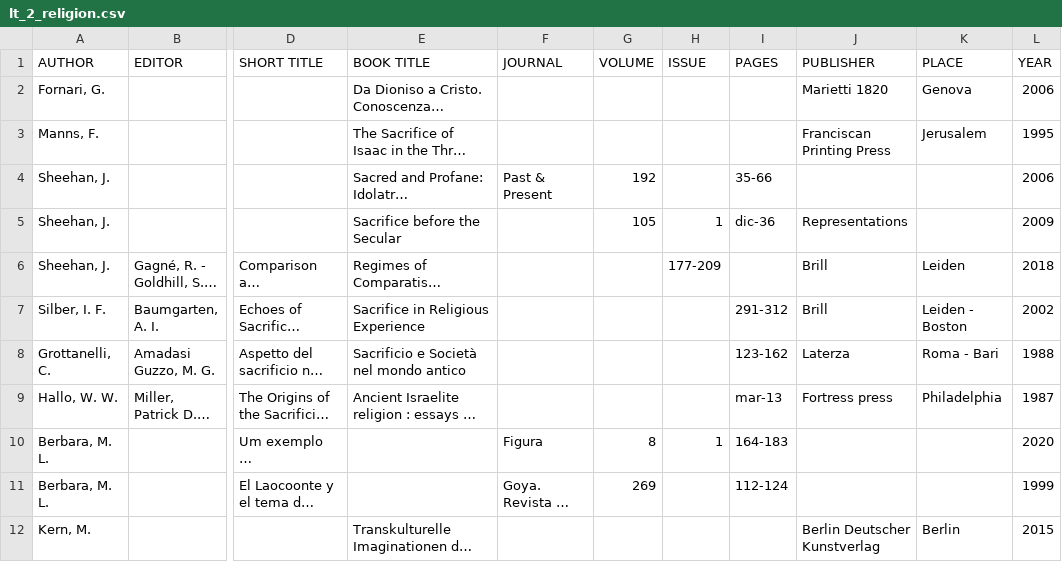
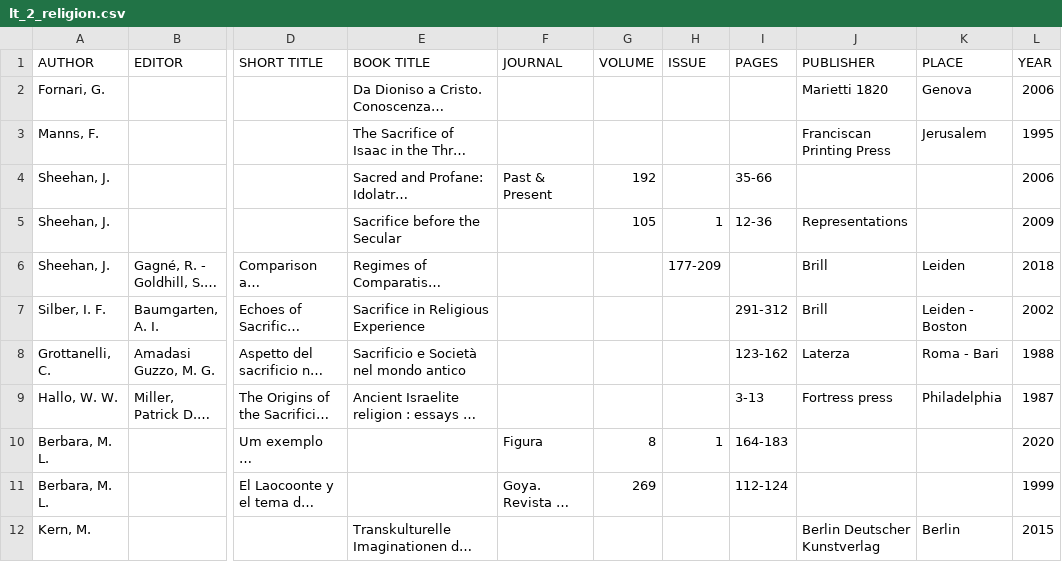
Before and after one commit to milafumini/sacrifiles, a CSV file: data/literature/lt_2_religion.csv, drawn as a sheet; only a part is shown, gaps mark what is left out; long unchanged cells end in …; the diff covers the shown part only; the diff names each change by its address in the sheet, - before the commit and + after, or states it on an @@ line.

```diff
--- a/data/literature/lt_2_religion.csv
+++ b/data/literature/lt_2_religion.csv
-I5 (PAGES): dic-36
+I5 (PAGES): 12-36
-I9 (PAGES): mar-13
+I9 (PAGES): 3-13
```
Also changed, not shown: 3 added rows and 11 edited cells elsewhere in this file, data/literature/lt_1_bible.csv, data/literature/lt_3_politics.csv, 12 other files.
